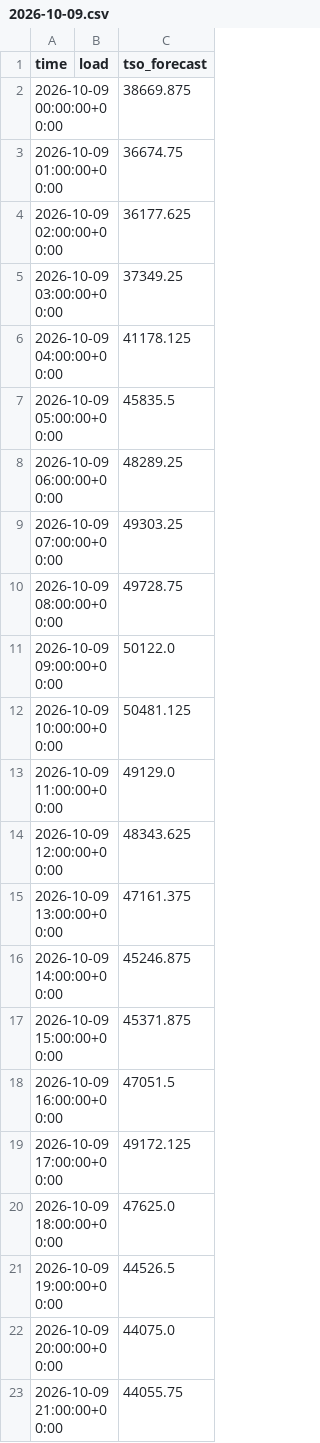
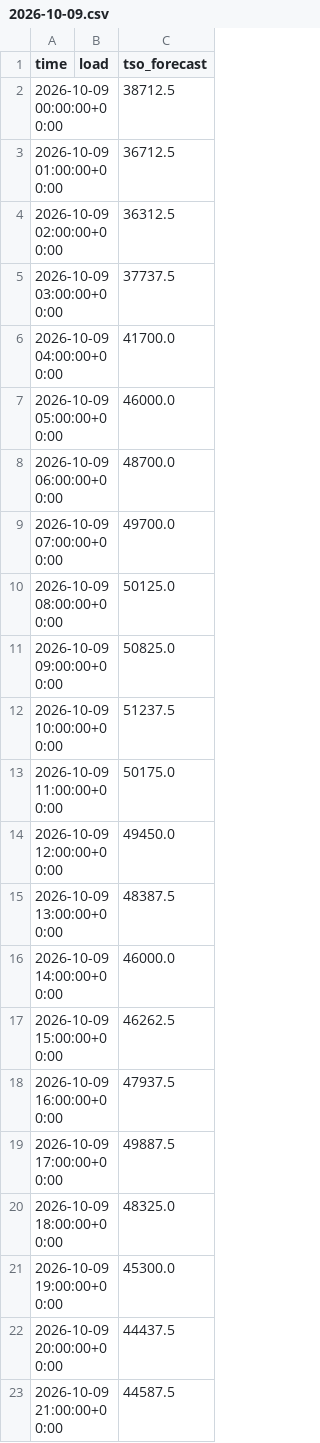
Before and after one commit to franrolotti/loadcast, a CSV file: actuals/FR/2026-10-09.csv, drawn as a sheet.

```diff
--- a/actuals/FR/2026-10-09.csv
+++ b/actuals/FR/2026-10-09.csv
@@ -1,23 +1,23 @@
 time,load,tso_forecast
-2026-10-09 00:00:00+00:00,,38669.875
-2026-10-09 01:00:00+00:00,,36674.75
-2026-10-09 02:00:00+00:00,,36177.625
-2026-10-09 03:00:00+00:00,,37349.25
-2026-10-09 04:00:00+00:00,,41178.125
-2026-10-09 05:00:00+00:00,,45835.5
-2026-10-09 06:00:00+00:00,,48289.25
-2026-10-09 07:00:00+00:00,,49303.25
-2026-10-09 08:00:00+00:00,,49728.75
-2026-10-09 09:00:00+00:00,,50122.0
-2026-10-09 10:00:00+00:00,,50481.125
-2026-10-09 11:00:00+00:00,,49129.0
-2026-10-09 12:00:00+00:00,,48343.625
-2026-10-09 13:00:00+00:00,,47161.375
-2026-10-09 14:00:00+00:00,,45246.875
-2026-10-09 15:00:00+00:00,,45371.875
-2026-10-09 16:00:00+00:00,,47051.5
-2026-10-09 17:00:00+00:00,,49172.125
-2026-10-09 18:00:00+00:00,,47625.0
-2026-10-09 19:00:00+00:00,,44526.5
-2026-10-09 20:00:00+00:00,,44075.0
-2026-10-09 21:00:00+00:00,,44055.75
+2026-10-09 00:00:00+00:00,,38712.5
+2026-10-09 01:00:00+00:00,,36712.5
+2026-10-09 02:00:00+00:00,,36312.5
+2026-10-09 03:00:00+00:00,,37737.5
+2026-10-09 04:00:00+00:00,,41700.0
+2026-10-09 05:00:00+00:00,,46000.0
+2026-10-09 06:00:00+00:00,,48700.0
+2026-10-09 07:00:00+00:00,,49700.0
+2026-10-09 08:00:00+00:00,,50125.0
+2026-10-09 09:00:00+00:00,,50825.0
+2026-10-09 10:00:00+00:00,,51237.5
+2026-10-09 11:00:00+00:00,,50175.0
+2026-10-09 12:00:00+00:00,,49450.0
+2026-10-09 13:00:00+00:00,,48387.5
+2026-10-09 14:00:00+00:00,,46000.0
+2026-10-09 15:00:00+00:00,,46262.5
+2026-10-09 16:00:00+00:00,,47937.5
+2026-10-09 17:00:00+00:00,,49887.5
+2026-10-09 18:00:00+00:00,,48325.0
+2026-10-09 19:00:00+00:00,,45300.0
+2026-10-09 20:00:00+00:00,,44437.5
+2026-10-09 21:00:00+00:00,,44587.5
```
Also changed, not shown: actuals/DE/2026-10-07.csv, actuals/DE/2026-10-08.csv, 4 other files.
